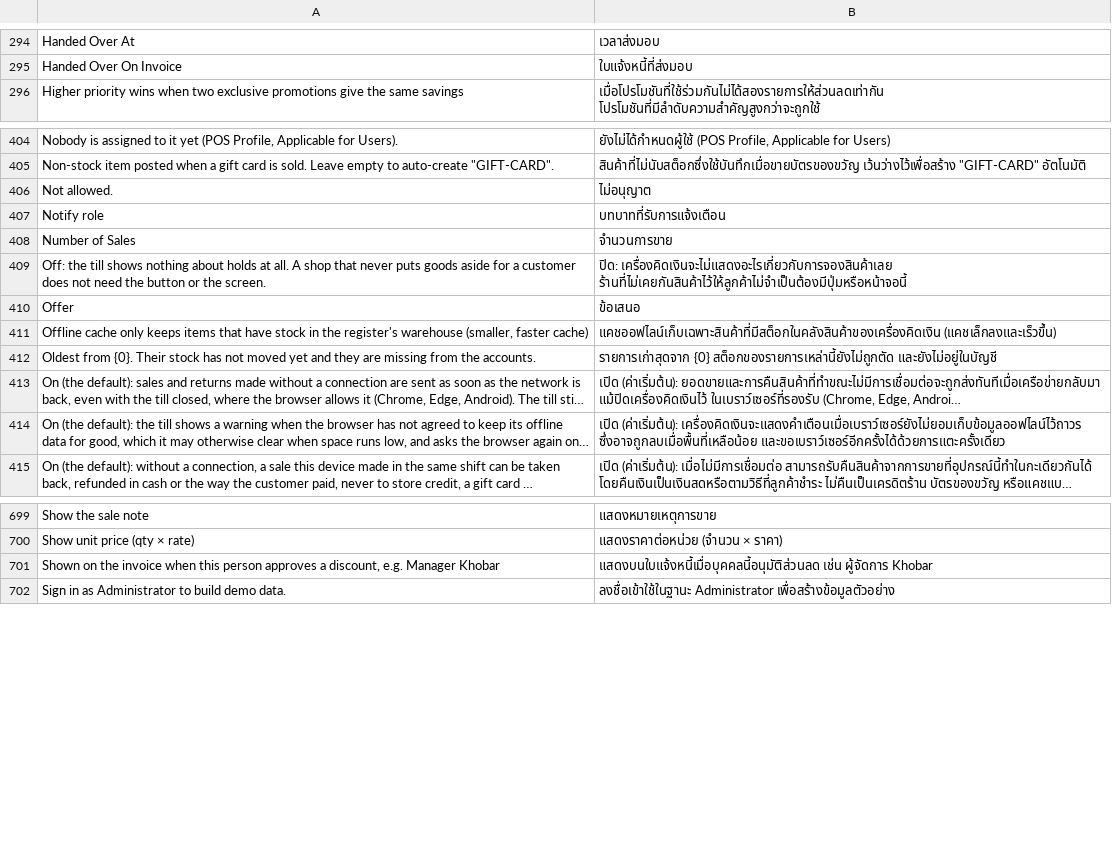
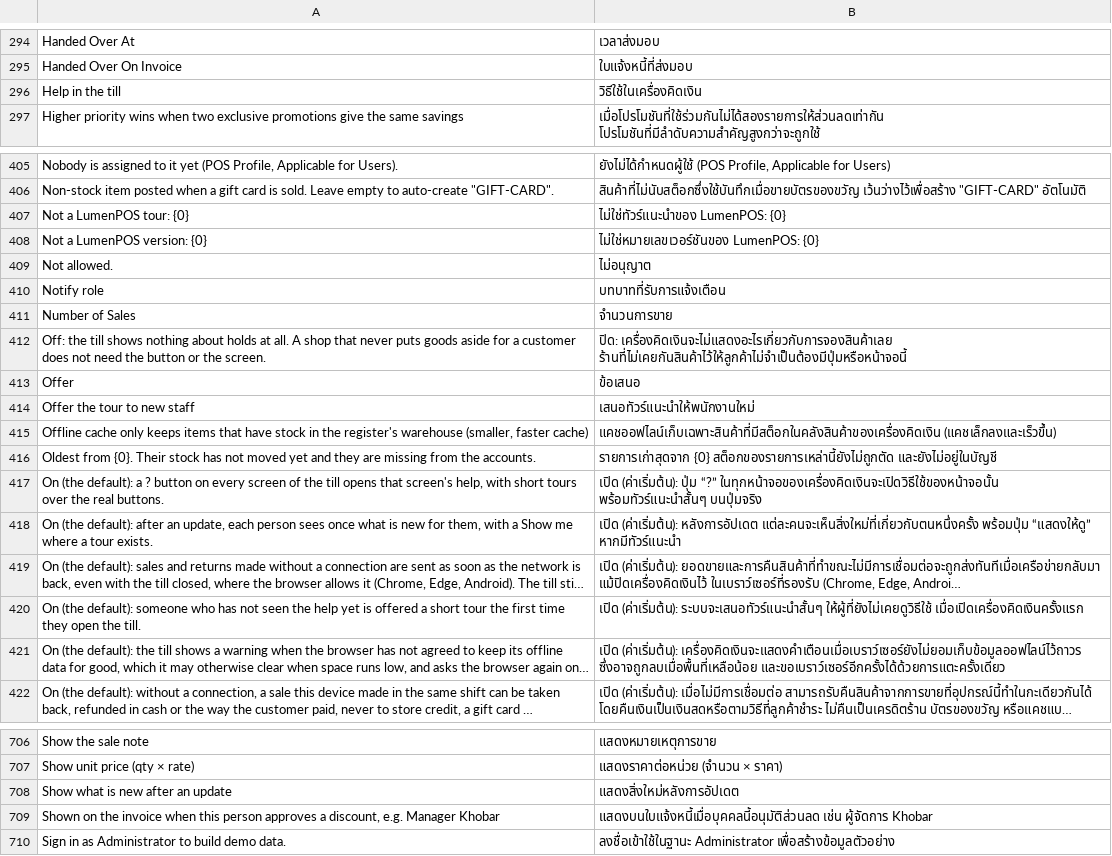
Before and after one commit to ma7mod7osam/LumenPOS, a CSV file: lumenpos/translations/th.csv, drawn as a sheet; only a part is shown, gaps mark what is left out; long unchanged cells end in …; the diff names each change by its address in the sheet, - before the commit and + after, or states it on an @@ line.

```diff
--- a/lumenpos/translations/th.csv
+++ b/lumenpos/translations/th.csv
+row 296: Help in the till | วิธีใช้ในเครื่องคิดเงิน
+row 407: Not a LumenPOS tour: {0} | ไม่ใช่ทัวร์แนะนำของ LumenPOS: {0}
+row 408: Not a LumenPOS version: {0} | ไม่ใช่หมายเลขเวอร์ชันของ LumenPOS: {0}
+row 414: Offer the tour to new staff | เสนอทัวร์แนะนำให้พนักงานใหม่
+row 417: On (the default): a ? button on every screen of the till opens that screen's help, with short tours over the real buttons. | เปิด (ค่าเริ่มต้น): ปุ่ม “?” ในทุกหน้าจอของเครื่องคิดเงินจะเปิดวิธีใช้ของหน้าจอนั้น พร้อมทัวร์แนะนำสั้นๆ บนปุ่มจริง
+row 418: On (the default): after an update, each person sees once what is new for them, with a Show me where a tour exists. | เปิด (ค่าเริ่มต้น): หลังการอัปเดต แต่ละคนจะเห็นสิ่งใหม่ที่เกี่ยวกับตนหนึ่งครั้ง พร้อมปุ่ม “แสดงให้ดู” หากมีทัวร์แนะนำ
+row 420: On (the default): someone who has not seen the help yet is offered a short tour the first time they open the till. | เปิด (ค่าเริ่มต้น): ระบบจะเสนอทัวร์แนะนำสั้นๆ ให้ผู้ที่ยังไม่เคยดูวิธีใช้ เมื่อเปิดเครื่องคิดเงินครั้งแรก
+row 708: Show what is new after an update | แสดงสิ่งใหม่หลังการอัปเดต
```
Also changed, not shown: lumenpos/translations/es.csv, lumenpos/translations/fa.csv, 46 other files.
